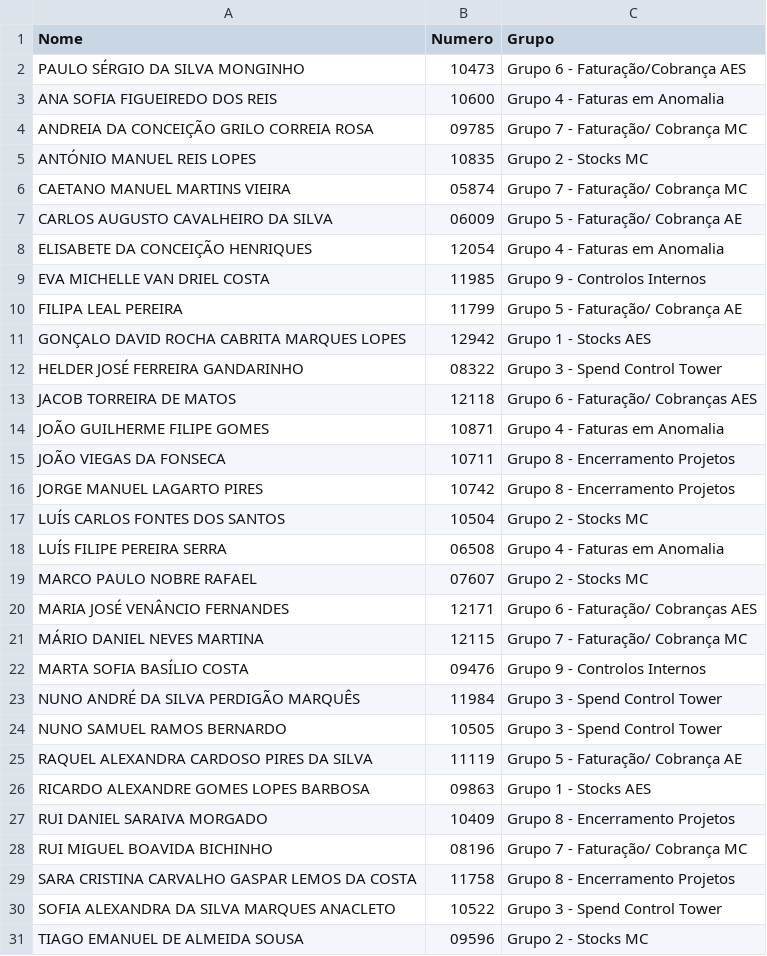
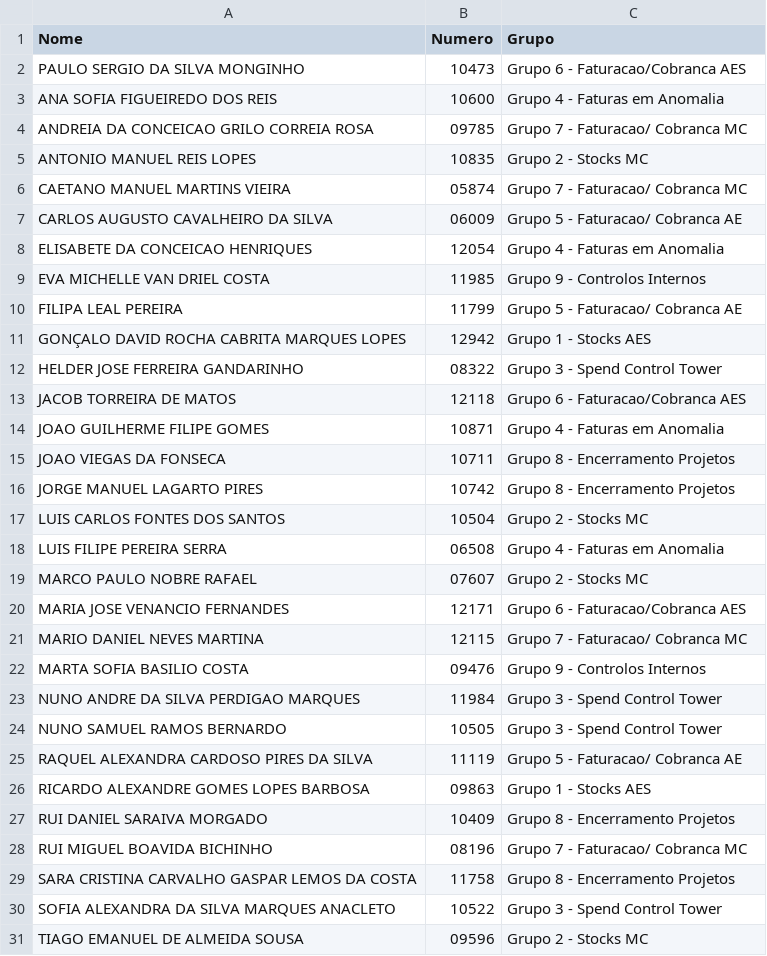
Before and after one commit to OGMA-Cultura/Cultura-OGMA, a CSV file: colaboradores.csv, drawn as a sheet; only a part is shown; the diff covers the shown part only.

Commit message:
Update colaboradores.csv

```diff
--- a/colaboradores.csv
+++ b/colaboradores.csv
@@ -1,29 +1,29 @@
 Nome,Numero,Grupo
-PAULO SÉRGIO DA SILVA MONGINHO,10473,Grupo 6 - Faturação/Cobrança AES
+PAULO SERGIO DA SILVA MONGINHO,10473,Grupo 6 - Faturacao/Cobranca AES
 ANA SOFIA FIGUEIREDO DOS REIS,10600,Grupo 4 - Faturas em Anomalia
-ANDREIA DA CONCEIÇÃO GRILO CORREIA ROSA,09785,Grupo 7 - Faturação/ Cobrança MC
-ANTÓNIO MANUEL REIS LOPES,10835,Grupo 2 - Stocks MC
-CAETANO MANUEL MARTINS VIEIRA,05874,Grupo 7 - Faturação/ Cobrança MC
-CARLOS AUGUSTO CAVALHEIRO DA SILVA,06009,Grupo 5 - Faturação/ Cobrança AE
-ELISABETE DA CONCEIÇÃO HENRIQUES,12054,Grupo 4 - Faturas em Anomalia
+ANDREIA DA CONCEICAO GRILO CORREIA ROSA,09785,Grupo 7 - Faturacao/ Cobranca MC
+ANTONIO MANUEL REIS LOPES,10835,Grupo 2 - Stocks MC
+CAETANO MANUEL MARTINS VIEIRA,05874,Grupo 7 - Faturacao/ Cobranca MC
+CARLOS AUGUSTO CAVALHEIRO DA SILVA,06009,Grupo 5 - Faturacao/ Cobranca AE
+ELISABETE DA CONCEICAO HENRIQUES,12054,Grupo 4 - Faturas em Anomalia
 EVA MICHELLE VAN DRIEL COSTA,11985,Grupo 9 - Controlos Internos
-FILIPA LEAL PEREIRA,11799,Grupo 5 - Faturação/ Cobrança AE
+FILIPA LEAL PEREIRA,11799,Grupo 5 - Faturacao/ Cobranca AE
 GONÇALO DAVID ROCHA CABRITA MARQUES LOPES,12942,Grupo 1 - Stocks AES
-HELDER JOSÉ FERREIRA GANDARINHO,08322,Grupo 3 - Spend Control Tower
-JACOB TORREIRA DE MATOS,12118,Grupo 6 - Faturação/ Cobranças AES
-JOÃO GUILHERME FILIPE GOMES,10871,Grupo 4 - Faturas em Anomalia
-JOÃO VIEGAS DA FONSECA,10711,Grupo 8 - Encerramento Projetos
+HELDER JOSE FERREIRA GANDARINHO,08322,Grupo 3 - Spend Control Tower
+JACOB TORREIRA DE MATOS,12118,Grupo 6 - Faturacao/Cobranca AES
+JOAO GUILHERME FILIPE GOMES,10871,Grupo 4 - Faturas em Anomalia
+JOAO VIEGAS DA FONSECA,10711,Grupo 8 - Encerramento Projetos
 JORGE MANUEL LAGARTO PIRES,10742,Grupo 8 - Encerramento Projetos
-LUÍS CARLOS FONTES DOS SANTOS,10504,Grupo 2 - Stocks MC
-LUÍS FILIPE PEREIRA SERRA,06508,Grupo 4 - Faturas em Anomalia
+LUIS CARLOS FONTES DOS SANTOS,10504,Grupo 2 - Stocks MC
+LUIS FILIPE PEREIRA SERRA,06508,Grupo 4 - Faturas em Anomalia
 MARCO PAULO NOBRE RAFAEL,07607,Grupo 2 - Stocks MC
-MARIA JOSÉ VENÂNCIO FERNANDES,12171,Grupo 6 - Faturação/ Cobranças AES
-MÁRIO DANIEL NEVES MARTINA,12115,Grupo 7 - Faturação/ Cobrança MC
-MARTA SOFIA BASÍLIO COSTA,09476,Grupo 9 - Controlos Internos
-NUNO ANDRÉ DA SILVA PERDIGÃO MARQUÊS,11984,Grupo 3 - Spend Control Tower
+MARIA JOSE VENANCIO FERNANDES,12171,Grupo 6 - Faturacao/Cobranca AES
+MARIO DANIEL NEVES MARTINA,12115,Grupo 7 - Faturacao/ Cobranca MC
+MARTA SOFIA BASILIO COSTA,09476,Grupo 9 - Controlos Internos
+NUNO ANDRE DA SILVA PERDIGAO MARQUES,11984,Grupo 3 - Spend Control Tower
 NUNO SAMUEL RAMOS BERNARDO,10505,Grupo 3 - Spend Control Tower
-RAQUEL ALEXANDRA CARDOSO PIRES DA SILVA,11119,Grupo 5 - Faturação/ Cobrança AE
+RAQUEL ALEXANDRA CARDOSO PIRES DA SILVA,11119,Grupo 5 - Faturacao/ Cobranca AE
 RICARDO ALEXANDRE GOMES LOPES BARBOSA,09863,Grupo 1 - Stocks AES
 RUI DANIEL SARAIVA MORGADO,10409,Grupo 8 - Encerramento Projetos
-RUI MIGUEL BOAVIDA BICHINHO,08196,Grupo 7 - Faturação/ Cobrança MC
+RUI MIGUEL BOAVIDA BICHINHO,08196,Grupo 7 - Faturacao/ Cobranca MC
 SARA CRISTINA CARVALHO GASPAR LEMOS DA COSTA,11758,Grupo 8 - Encerramento Projetos
```
Also changed, not shown: 72 edited cells elsewhere in this file.
